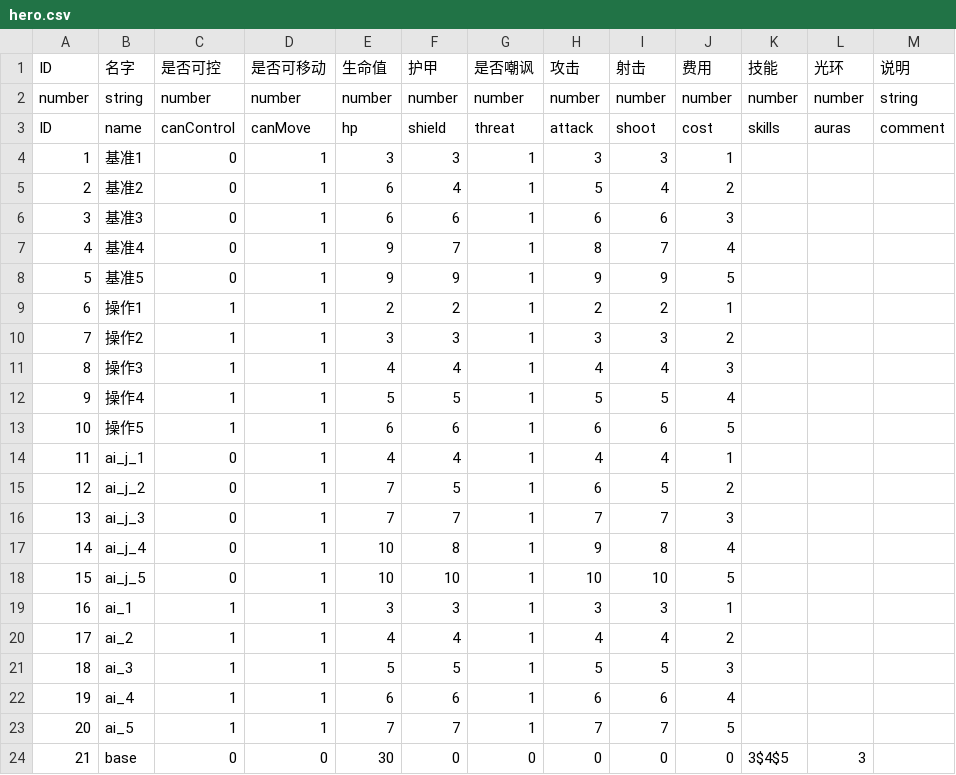
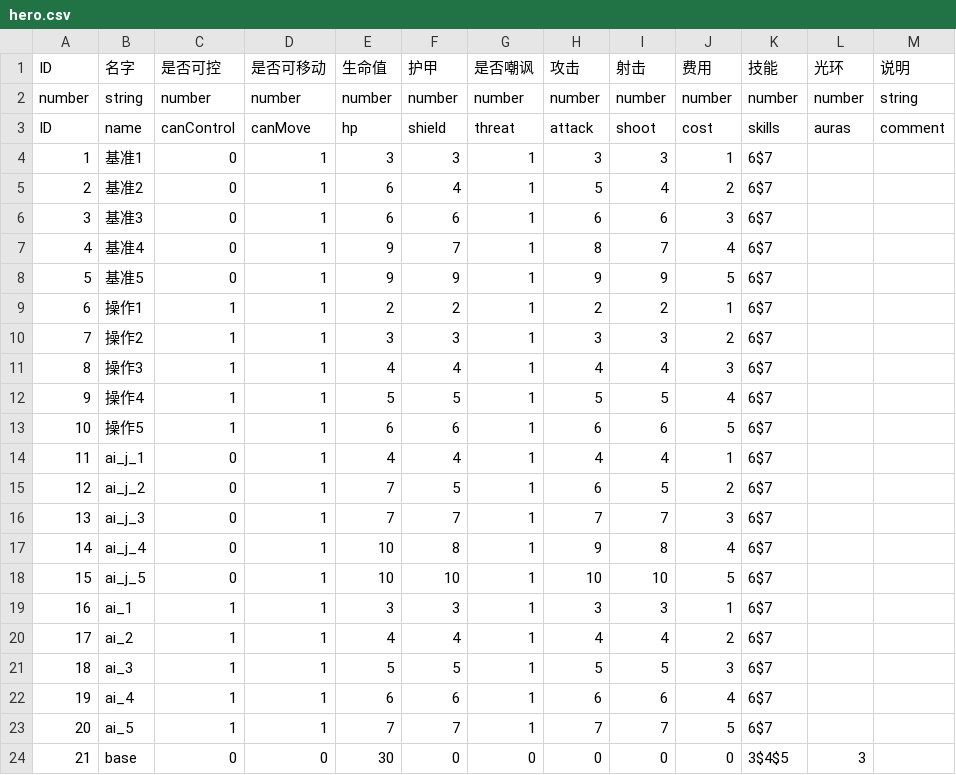
Before and after one commit to PenpenLi/FinalWar_data, a CSV file: csv/hero.csv, drawn as a sheet.

```diff
--- a/csv/hero.csv
+++ b/csv/hero.csv
@@ -3,22 +3,22 @@ number,string,number,number,number,number,number,number,number,number,number,num
 ID,name,canControl,canMove,hp,shield,threat,attack,shoot,cost,skills,auras,comment
-1,基准1,0,1,3,3,1,3,3,1,,,
-2,基准2,0,1,6,4,1,5,4,2,,,
-3,基准3,0,1,6,6,1,6,6,3,,,
-4,基准4,0,1,9,7,1,8,7,4,,,
-5,基准5,0,1,9,9,1,9,9,5,,,
-6,操作1,1,1,2,2,1,2,2,1,,,
-7,操作2,1,1,3,3,1,3,3,2,,,
-8,操作3,1,1,4,4,1,4,4,3,,,
-9,操作4,1,1,5,5,1,5,5,4,,,
-10,操作5,1,1,6,6,1,6,6,5,,,
-11,ai_j_1,0,1,4,4,1,4,4,1,,,
-12,ai_j_2,0,1,7,5,1,6,5,2,,,
-13,ai_j_3,0,1,7,7,1,7,7,3,,,
-14,ai_j_4,0,1,10,8,1,9,8,4,,,
-15,ai_j_5,0,1,10,10,1,10,10,5,,,
-16,ai_1,1,1,3,3,1,3,3,1,,,
-17,ai_2,1,1,4,4,1,4,4,2,,,
-18,ai_3,1,1,5,5,1,5,5,3,,,
-19,ai_4,1,1,6,6,1,6,6,4,,,
-20,ai_5,1,1,7,7,1,7,7,5,,,
+1,基准1,0,1,3,3,1,3,3,1,6$7,,
+2,基准2,0,1,6,4,1,5,4,2,6$7,,
+3,基准3,0,1,6,6,1,6,6,3,6$7,,
+4,基准4,0,1,9,7,1,8,7,4,6$7,,
+5,基准5,0,1,9,9,1,9,9,5,6$7,,
+6,操作1,1,1,2,2,1,2,2,1,6$7,,
+7,操作2,1,1,3,3,1,3,3,2,6$7,,
+8,操作3,1,1,4,4,1,4,4,3,6$7,,
+9,操作4,1,1,5,5,1,5,5,4,6$7,,
+10,操作5,1,1,6,6,1,6,6,5,6$7,,
+11,ai_j_1,0,1,4,4,1,4,4,1,6$7,,
+12,ai_j_2,0,1,7,5,1,6,5,2,6$7,,
+13,ai_j_3,0,1,7,7,1,7,7,3,6$7,,
+14,ai_j_4,0,1,10,8,1,9,8,4,6$7,,
+15,ai_j_5,0,1,10,10,1,10,10,5,6$7,,
+16,ai_1,1,1,3,3,1,3,3,1,6$7,,
+17,ai_2,1,1,4,4,1,4,4,2,6$7,,
+18,ai_3,1,1,5,5,1,5,5,3,6$7,,
+19,ai_4,1,1,6,6,1,6,6,4,6$7,,
+20,ai_5,1,1,7,7,1,7,7,5,6$7,,
 21,base,0,0,30,0,0,0,0,0,3$4$5,3,
```
Also changed, not shown: csv/skill.csv.
